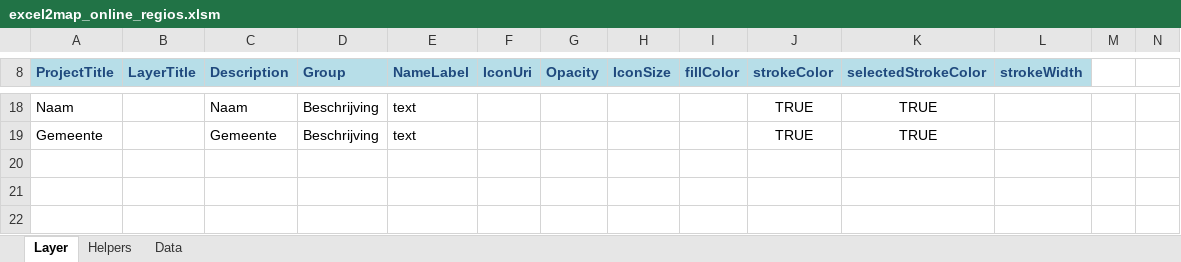
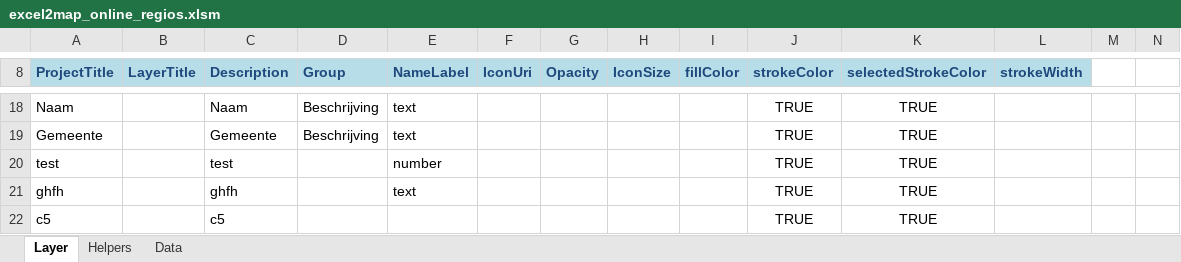
Before and after one commit to TNOCS/excel2map, an Excel workbook: Excel-templates/excel2map_online_regios.xlsm, sheet Layer, drawn as a sheet; only a part is shown, gaps mark what is left out; values as stored, in another font and other column widths than the file's, no borders; charts and pictures not drawn; rows hold the shown columns only; the diff names each change by its address in the sheet, - before the commit and + after, or states it on an @@ line.

```diff
--- a/Excel-templates/excel2map_online_regios.xlsm (sheet Layer)
+++ b/Excel-templates/excel2map_online_regios.xlsm (sheet Layer)
+row 20: test |  | test |  | number |  |  |  |  | TRUE | TRUE
+row 21: ghfh |  | ghfh |  | text |  |  |  |  | TRUE | TRUE
+row 22: c5 |  | c5 |  |  |  |  |  |  | TRUE | TRUE
```
Also changed, not shown: sheet Data, 1 other file.
